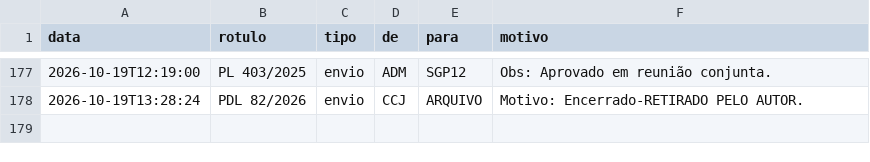
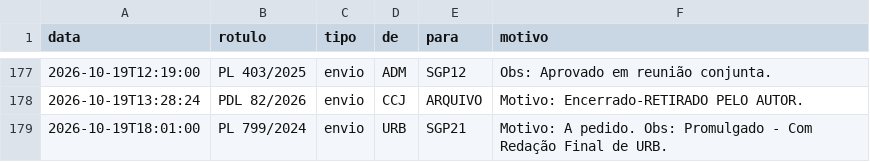
Before and after one commit to prototiposlegisla/comissoes-acervo, a CSV file: dados/tramitacoes.csv, drawn as a sheet; only a part is shown, gaps mark what is left out; the diff names each change by its address in the sheet, - before the commit and + after, or states it on an @@ line.

```diff
--- a/dados/tramitacoes.csv
+++ b/dados/tramitacoes.csv
+row 179: 2026-10-19T18:01:00 | PL 799/2024 | envio | URB | SGP21 | Motivo: A pedido. Obs: Promulgado - Com Redação Final de URB.
```
Also changed, not shown: dados/acervo.csv, dados/coletas.csv, 2 other files.
